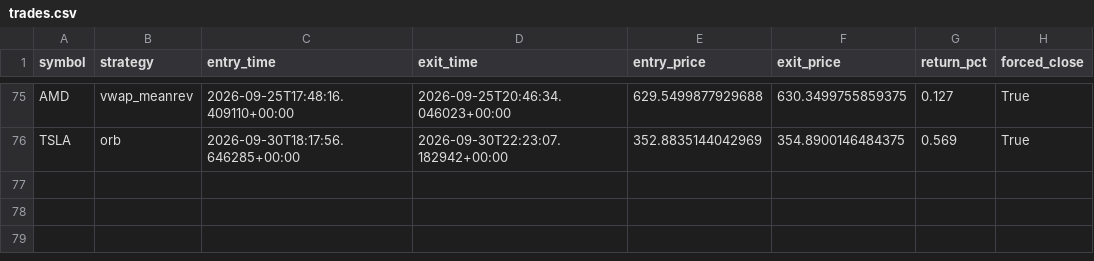
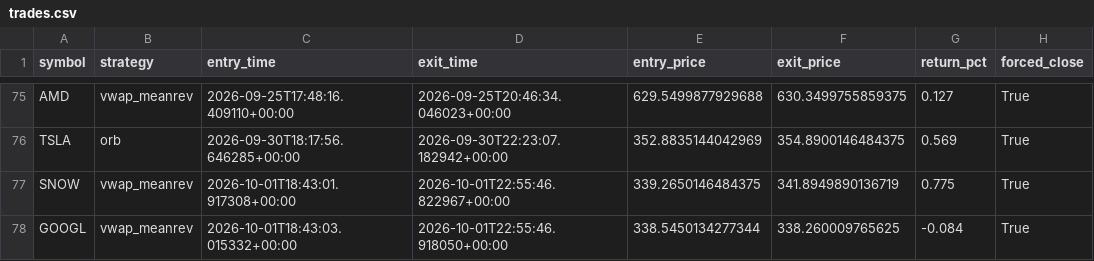
Before and after one commit to pagianand/Auto-Trading, a CSV file: data/trades.csv, drawn as a sheet; only a part is shown, gaps mark what is left out; the diff names each change by its address in the sheet, - before the commit and + after, or states it on an @@ line.

```diff
--- a/data/trades.csv
+++ b/data/trades.csv
+row 77: SNOW | vwap_meanrev | 2026-10-01T18:43:01.917308+00:00 | 2026-10-01T22:55:46.822967+00:00 | 339.2650146484375 | 341.8949890136719 | 0.775 | True
+row 78: GOOGL | vwap_meanrev | 2026-10-01T18:43:03.015332+00:00 | 2026-10-01T22:55:46.918050+00:00 | 338.5450134277344 | 338.260009765625 | -0.084 | True
```
Also changed, not shown: 1 other file.
